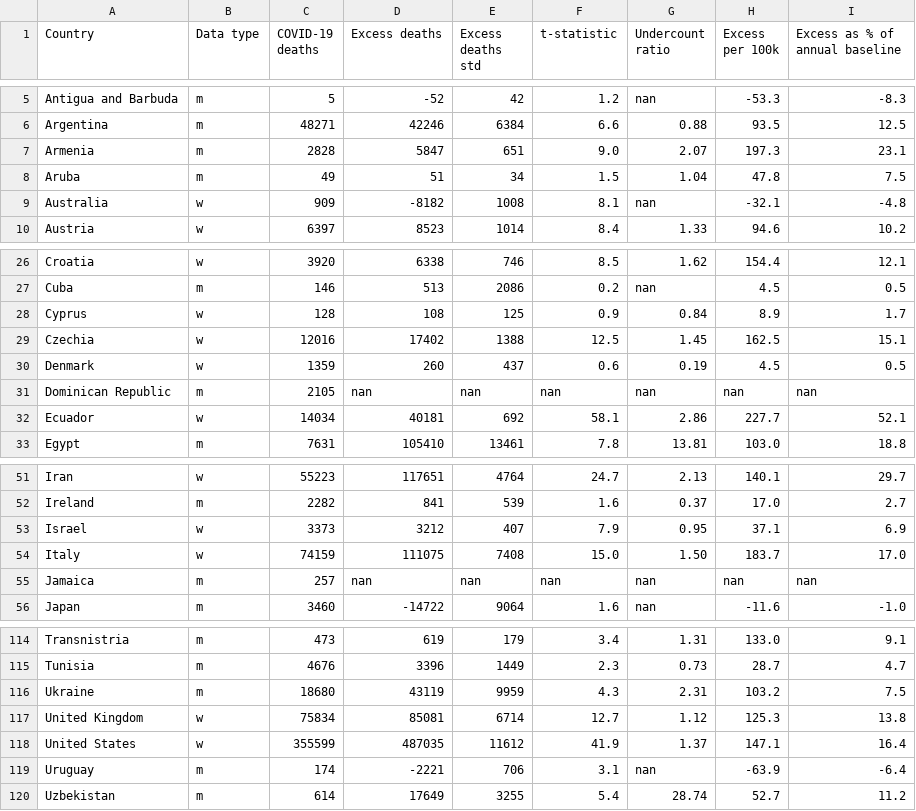
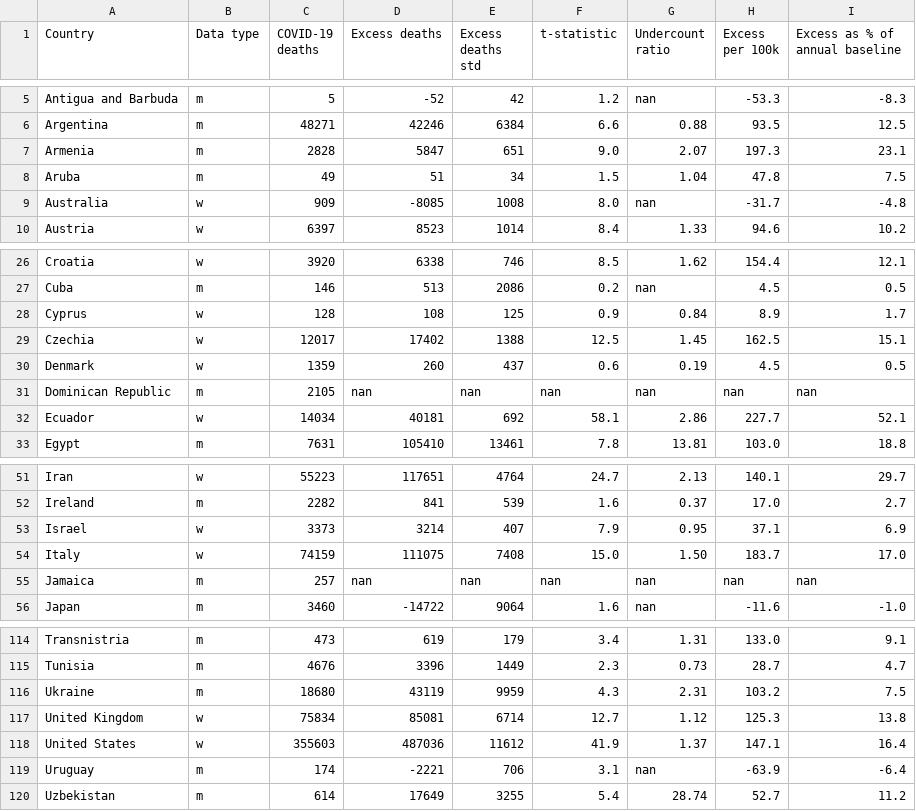
Before and after one commit to dkobak/excess-mortality, a CSV file: excess-mortality-2020.csv, drawn as a sheet; only a part is shown, gaps mark what is left out.

```diff
--- a/excess-mortality-2020.csv
+++ b/excess-mortality-2020.csv
@@ -8,3 +8,3 @@ Armenia,m,2828,5847,651,9.0,2.07,197.3,23.1
 Aruba,m,49,51,34,1.5,1.04,47.8,7.5
-Australia,w,909,-8182,1008,8.1,nan,-32.1,-4.8
+Australia,w,909,-8085,1008,8.0,nan,-31.7,-4.8
 Austria,w,6397,8523,1014,8.4,1.33,94.6,10.2
@@ -28,3 +28,3 @@ Cuba,m,146,513,2086,0.2,nan,4.5,0.5
 Cyprus,w,128,108,125,0.9,0.84,8.9,1.7
-Czechia,w,12016,17402,1388,12.5,1.45,162.5,15.1
+Czechia,w,12017,17402,1388,12.5,1.45,162.5,15.1
 Denmark,w,1359,260,437,0.6,0.19,4.5,0.5
@@ -52,3 +52,3 @@ Iran,w,55223,117651,4764,24.7,2.13,140.1,29.7
 Ireland,m,2282,841,539,1.6,0.37,17.0,2.7
-Israel,w,3373,3212,407,7.9,0.95,37.1,6.9
+Israel,w,3373,3214,407,7.9,0.95,37.1,6.9
 Italy,w,74159,111075,7408,15.0,1.50,183.7,17.0
@@ -117,3 +117,3 @@ Ukraine,m,18680,43119,9959,4.3,2.31,103.2,7.5
 United Kingdom,w,75834,85081,6714,12.7,1.12,125.3,13.8
-United States,w,355599,487035,11612,41.9,1.37,147.1,16.4
+United States,w,355603,487036,11612,41.9,1.37,147.1,16.4
 Uruguay,m,174,-2221,706,3.1,nan,-63.9,-6.4
```
Also changed, not shown: excess-mortality-timeseries.csv, excess-mortality.csv, 44 other files.
